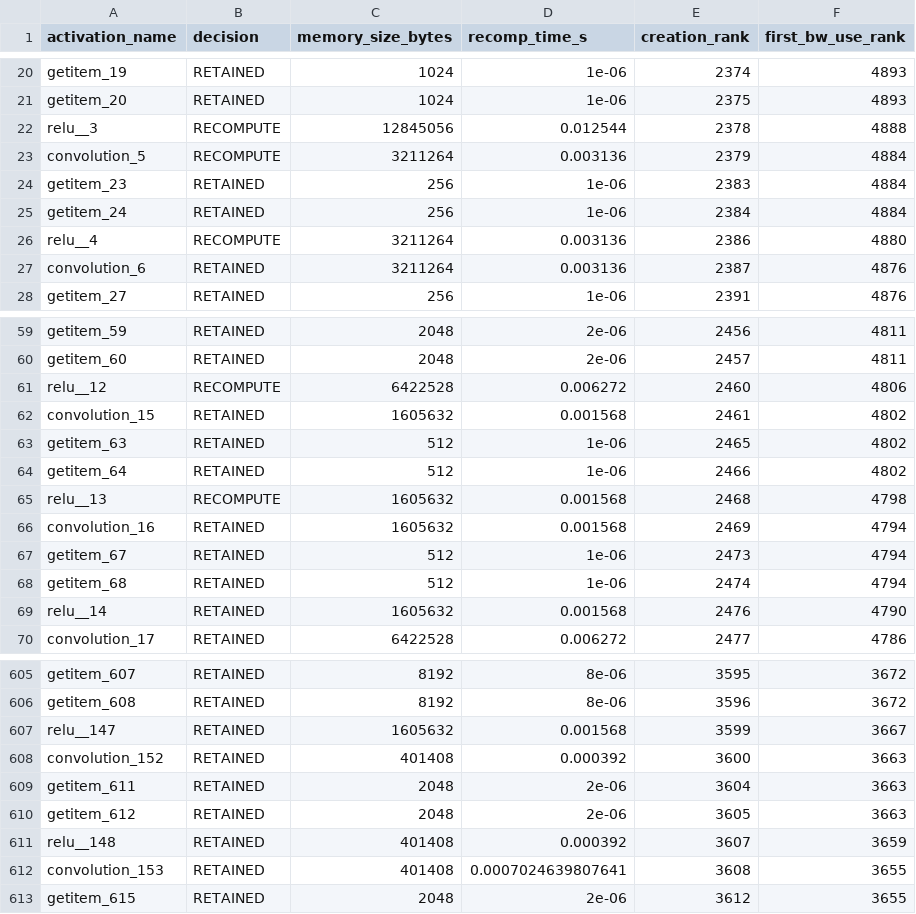
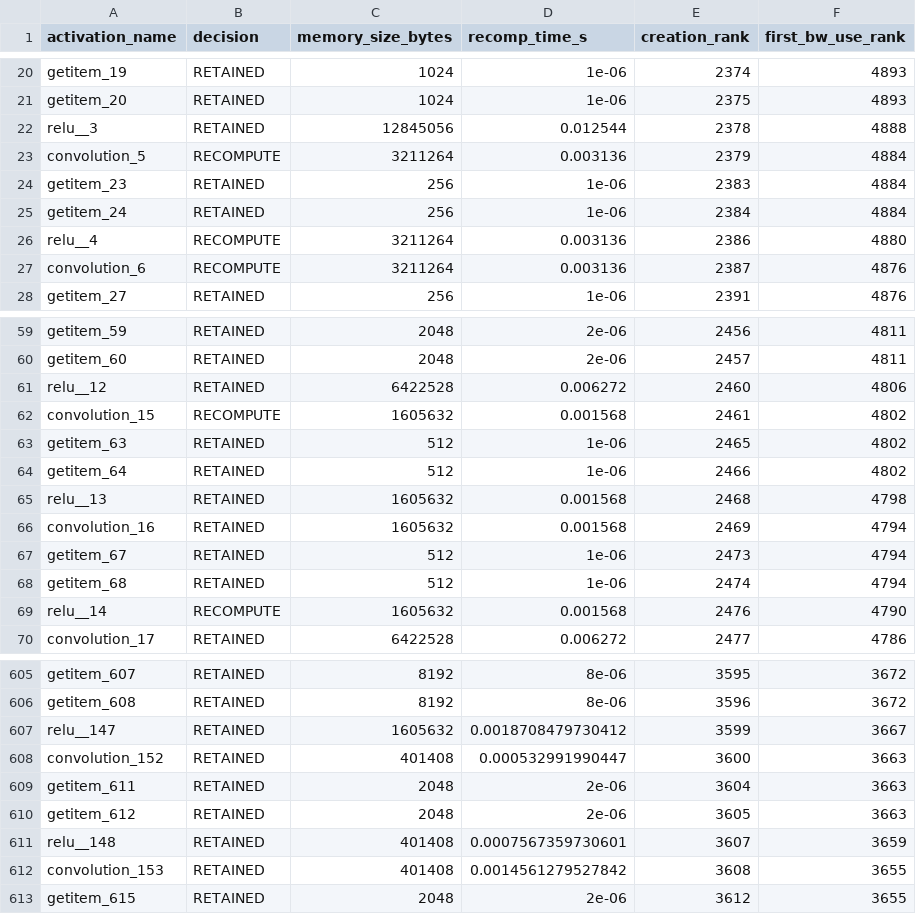
Before and after one commit to MoonetD/CS265-mlsys-project-final, a CSV file: reports/ac_decisions_bs4.csv, drawn as a sheet; only a part is shown, gaps mark what is left out; the diff covers the shown part only.

```diff
--- a/reports/ac_decisions_bs4.csv
+++ b/reports/ac_decisions_bs4.csv
@@ -21,3 +21,3 @@ getitem_19,RETAINED,1024,1e-06,2374,4893
 getitem_20,RETAINED,1024,1e-06,2375,4893
-relu__3,RECOMPUTE,12845056,0.012544,2378,4888
+relu__3,RETAINED,12845056,0.012544,2378,4888
 convolution_5,RECOMPUTE,3211264,0.003136,2379,4884
@@ -26,3 +26,3 @@ getitem_24,RETAINED,256,1e-06,2384,4884
 relu__4,RECOMPUTE,3211264,0.003136,2386,4880
-convolution_6,RETAINED,3211264,0.003136,2387,4876
+convolution_6,RECOMPUTE,3211264,0.003136,2387,4876
 getitem_27,RETAINED,256,1e-06,2391,4876
@@ -60,7 +60,7 @@ getitem_59,RETAINED,2048,2e-06,2456,4811
 getitem_60,RETAINED,2048,2e-06,2457,4811
-relu__12,RECOMPUTE,6422528,0.006272,2460,4806
-convolution_15,RETAINED,1605632,0.001568,2461,4802
+relu__12,RETAINED,6422528,0.006272,2460,4806
+convolution_15,RECOMPUTE,1605632,0.001568,2461,4802
 getitem_63,RETAINED,512,1e-06,2465,4802
 getitem_64,RETAINED,512,1e-06,2466,4802
-relu__13,RECOMPUTE,1605632,0.001568,2468,4798
+relu__13,RETAINED,1605632,0.001568,2468,4798
 convolution_16,RETAINED,1605632,0.001568,2469,4794
@@ -68,3 +68,3 @@ getitem_67,RETAINED,512,1e-06,2473,4794
 getitem_68,RETAINED,512,1e-06,2474,4794
-relu__14,RETAINED,1605632,0.001568,2476,4790
+relu__14,RECOMPUTE,1605632,0.001568,2476,4790
 convolution_17,RETAINED,6422528,0.006272,2477,4786
@@ -606,8 +606,8 @@ getitem_607,RETAINED,8192,8e-06,3595,3672
 getitem_608,RETAINED,8192,8e-06,3596,3672
-relu__147,RETAINED,1605632,0.001568,3599,3667
-convolution_152,RETAINED,401408,0.000392,3600,3663
+relu__147,RETAINED,1605632,0.0018708479730412,3599,3667
+convolution_152,RETAINED,401408,0.000532991990447,3600,3663
 getitem_611,RETAINED,2048,2e-06,3604,3663
 getitem_612,RETAINED,2048,2e-06,3605,3663
-relu__148,RETAINED,401408,0.000392,3607,3659
-convolution_153,RETAINED,401408,0.0007024639807641,3608,3655
+relu__148,RETAINED,401408,0.0007567359730601,3607,3659
+convolution_153,RETAINED,401408,0.0014561279527842,3608,3655
 getitem_615,RETAINED,2048,2e-06,3612,3655
```
Also changed, not shown: 72 edited cells elsewhere in this file, mlp_profiler_stats_activation_stats.csv, mlp_profiler_stats_node_stats.csv, 28 other files.
